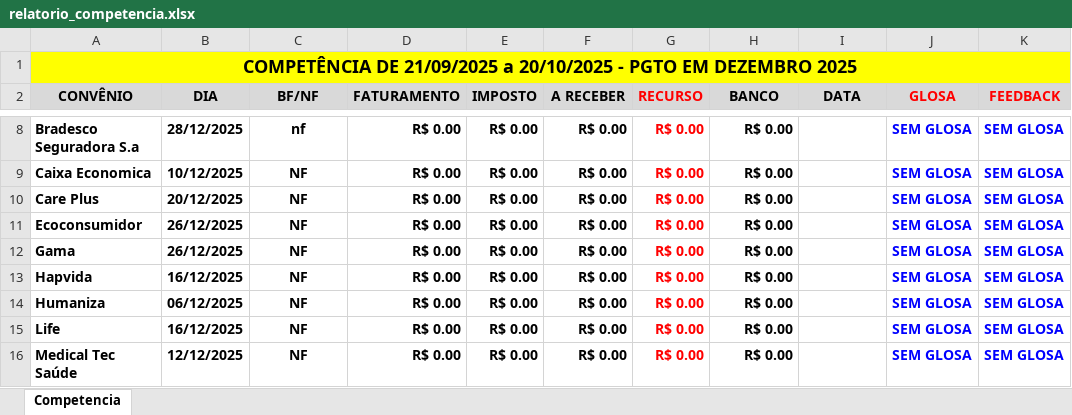
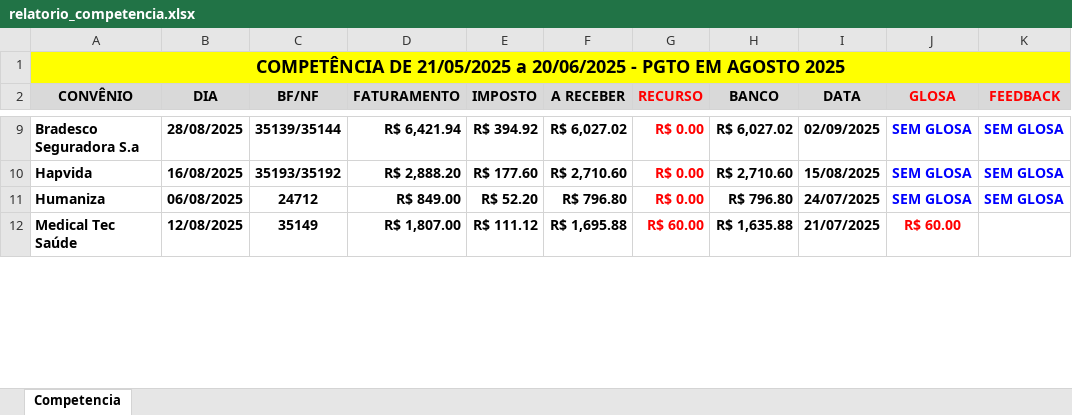
Before and after one commit to KaiqueWalkerRodrigues/GRNacoes, an Excel workbook: views/faturamento/relatorios/relatorio_competencia.xlsx, sheet Competencia, drawn as a sheet; only a part is shown, gaps mark what is left out; values as stored, in another font and other column widths than the file's, no borders; removed rows and columns are numbered as before the commit, all else as after; the diff covers the shown part only; the diff names each change by its address in the sheet, - before the commit and + after, or states it on an @@ line.

```diff
--- a/views/faturamento/relatorios/relatorio_competencia.xlsx (sheet Competencia)
+++ b/views/faturamento/relatorios/relatorio_competencia.xlsx (sheet Competencia)
-A1 (CONVÊNIO): COMPETÊNCIA DE 21/09/2025 a 20/10/2025 - PGTO EM DEZEMBRO 2025
+A1 (CONVÊNIO): COMPETÊNCIA DE 21/05/2025 a 20/06/2025 - PGTO EM AGOSTO 2025
-B9 (DIA): 28/12/2025
+B9 (DIA): 28/08/2025
-C9 (BF/NF): nf
+C9 (BF/NF): 35139/35144
-D9 (FATURAMENTO): R$ 0.00
+D9 (FATURAMENTO): R$ 6,421.94
-E9 (IMPOSTO): R$ 0.00
+E9 (IMPOSTO): R$ 394.92
-F9 (A RECEBER): R$ 0.00
+F9 (A RECEBER): R$ 6,027.02
-H9 (BANCO): R$ 0.00
+H9 (BANCO): R$ 6,027.02
-I9 (DATA): (empty)
+I9 (DATA): 02/09/2025
-row 9: Caixa Economica | 10/12/2025 | NF | R$ 0.00 | R$ 0.00 | R$ 0.00 | R$ 0.00 | R$ 0.00 |  | SEM GLOSA | SEM GLOSA
-row 10: Care Plus | 20/12/2025 | NF | R$ 0.00 | R$ 0.00 | R$ 0.00 | R$ 0.00 | R$ 0.00 |  | SEM GLOSA | SEM GLOSA
-row 11: Ecoconsumidor | 26/12/2025 | NF | R$ 0.00 | R$ 0.00 | R$ 0.00 | R$ 0.00 | R$ 0.00 |  | SEM GLOSA | SEM GLOSA
-row 12: Gama | 26/12/2025 | NF | R$ 0.00 | R$ 0.00 | R$ 0.00 | R$ 0.00 | R$ 0.00 |  | SEM GLOSA | SEM GLOSA
-B10 (DIA): 16/12/2025
+B10 (DIA): 16/08/2025
-C10 (BF/NF): NF
+C10 (BF/NF): 35193/35192
-D10 (FATURAMENTO): R$ 0.00
+D10 (FATURAMENTO): R$ 2,888.20
-E10 (IMPOSTO): R$ 0.00
+E10 (IMPOSTO): R$ 177.60
-F10 (A RECEBER): R$ 0.00
+F10 (A RECEBER): R$ 2,710.60
-H10 (BANCO): R$ 0.00
+H10 (BANCO): R$ 2,710.60
-I10 (DATA): (empty)
+I10 (DATA): 15/08/2025
-B11 (DIA): 06/12/2025
+B11 (DIA): 06/08/2025
-C11 (BF/NF): NF
+C11 (BF/NF): 24712
-D11 (FATURAMENTO): R$ 0.00
+D11 (FATURAMENTO): R$ 849.00
-E11 (IMPOSTO): R$ 0.00
+E11 (IMPOSTO): R$ 52.20
-F11 (A RECEBER): R$ 0.00
+F11 (A RECEBER): R$ 796.80
-H11 (BANCO): R$ 0.00
+H11 (BANCO): R$ 796.80
-I11 (DATA): (empty)
+I11 (DATA): 24/07/2025
-row 15: Life | 16/12/2025 | NF | R$ 0.00 | R$ 0.00 | R$ 0.00 | R$ 0.00 | R$ 0.00 |  | SEM GLOSA | SEM GLOSA
-row 16: Medical Tec Saúde | 12/12/2025 | NF | R$ 0.00 | R$ 0.00 | R$ 0.00 | R$ 0.00 | R$ 0.00 |  | SEM GLOSA | SEM GLOSA
+row 12: Medical Tec Saúde | 12/08/2025 | 35149 | R$ 1,807.00 | R$ 111.12 | R$ 1,695.88 | R$ 60.00 | R$ 1,635.88 | 21/07/2025 | R$ 60.00
```
Also changed, not shown: 6 added rows, 5 removed rows, 134 edited cells and cell formats elsewhere in this sheet, 3 other files.
